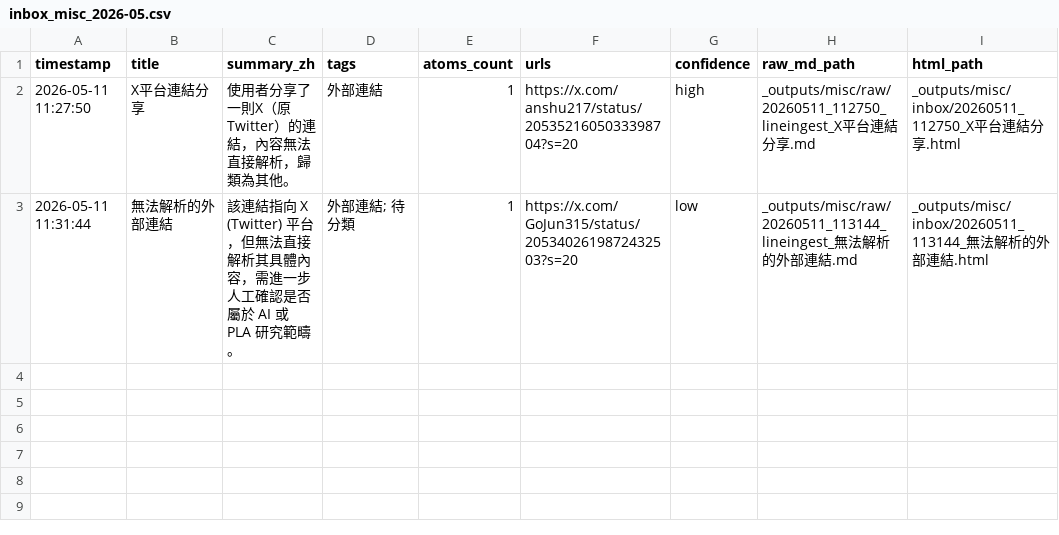
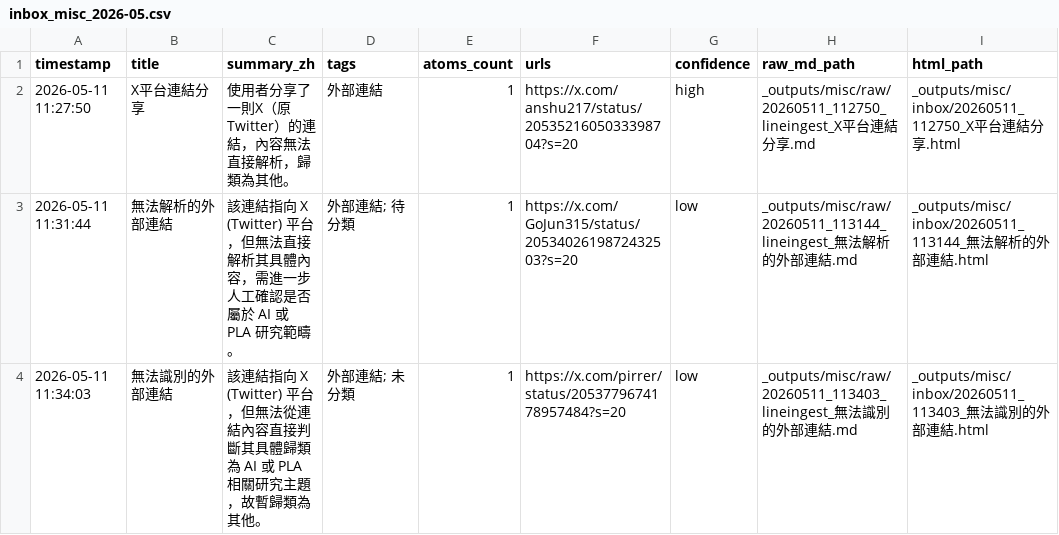
Before and after one commit to garden94030/agent-broker, a CSV file: _outputs/misc/inbox_misc_2026-05.csv, drawn as a sheet.

Commit message:
line ingest 20260511_113403: 該連結指向 X (Twitter) 平台，但無法從連結內容直接判斷其具體歸類為 AI 或 PLA 相關研究主題，故暫歸類

```diff
--- a/_outputs/misc/inbox_misc_2026-05.csv
+++ b/_outputs/misc/inbox_misc_2026-05.csv
@@ -3 +3,2 @@
 "2026-05-11 11:31:44","無法解析的外部連結","該連結指向 X (Twitter) 平台，但無法直接解析其具體內容，需進一步人工確認是否屬於 AI 或 PLA 研究範疇。","外部連結; 待分類","1","https://x.com/GoJun315/status/2053402619872432503?s=20","low","_outputs/misc/raw/20260511_113144_lineingest_無法解析的外部連結.md","_outputs/misc/inbox/20260511_113144_無法解析的外部連結.html"
+"2026-05-11 11:34:03","無法識別的外部連結","該連結指向 X (Twitter) 平台，但無法從連結內容直接判斷其具體歸類為 AI 或 PLA 相關研究主題，故暫歸類為其他。","外部連結; 未分類","1","https://x.com/pirrer/status/2053779674178957484?s=20","low","_outputs/misc/raw/20260511_113403_lineingest_無法識別的外部連結.md","_outputs/misc/inbox/20260511_113403_無法識別的外部連結.html"
```
Also changed, not shown: 3 other files.
